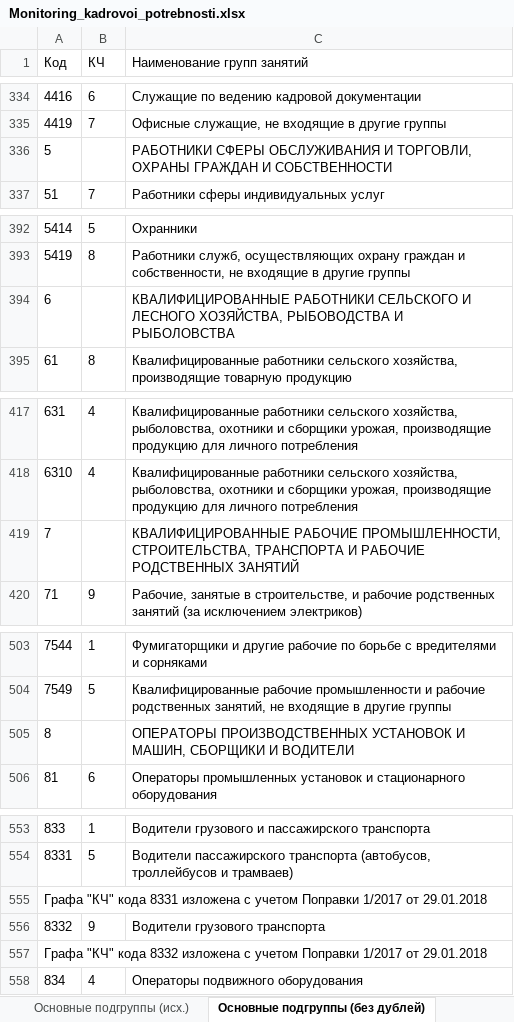
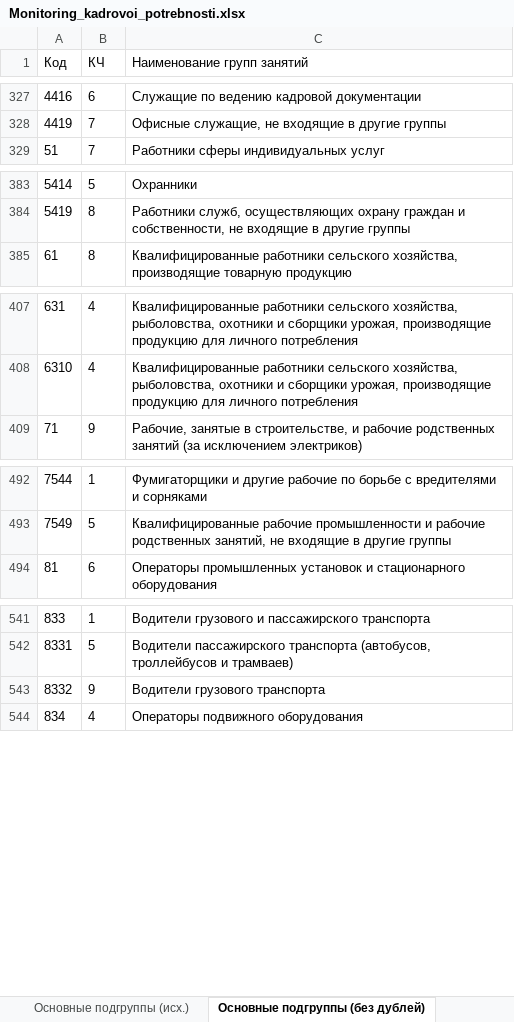
Before and after one commit to mizaytoop/tables_of_classificators, an Excel workbook: Monitoring_kadrovoi_potrebnosti.xlsx, sheet Основные подгруппы (без дублей), drawn as a sheet; only a part is shown, gaps mark what is left out; values as stored, in another font and other column widths than the file's, no borders; the diff covers the shown part only; the diff names each change by its address in the sheet, - before the commit and + after, or states it on an @@ line.

Commit message:
Удалил дубликаты из таблицы 'Основные подгруппы (без дублей)'

```diff
--- a/Monitoring_kadrovoi_potrebnosti.xlsx (sheet Основные подгруппы (без дублей))
+++ b/Monitoring_kadrovoi_potrebnosti.xlsx (sheet Основные подгруппы (без дублей))
-row 336: 5 |  | РАБОТНИКИ СФЕРЫ ОБСЛУЖИВАНИЯ И ТОРГОВЛИ, ОХРАНЫ ГРАЖДАН И СОБСТВЕННОСТИ
-row 394: 6 |  | КВАЛИФИЦИРОВАННЫЕ РАБОТНИКИ СЕЛЬСКОГО И ЛЕСНОГО ХОЗЯЙСТВА, РЫБОВОДСТВА И РЫБОЛОВСТВА
-row 419: 7 |  | КВАЛИФИЦИРОВАННЫЕ РАБОЧИЕ ПРОМЫШЛЕННОСТИ, СТРОИТЕЛЬСТВА, ТРАНСПОРТА И РАБОЧИЕ РОДСТВЕННЫХ ЗАНЯТИЙ
-row 505: 8 |  | ОПЕРАТОРЫ ПРОИЗВОДСТВЕННЫХ УСТАНОВОК И МАШИН, СБОРЩИКИ И ВОДИТЕЛИ
-row 555: Графа "КЧ" кода 8331 изложена с учетом Поправки 1/2017 от 29.01.2018
-row 557: Графа "КЧ" кода 8332 изложена с учетом Поправки 1/2017 от 29.01.2018
```
Also changed, not shown: 10 removed rows elsewhere in this sheet.
